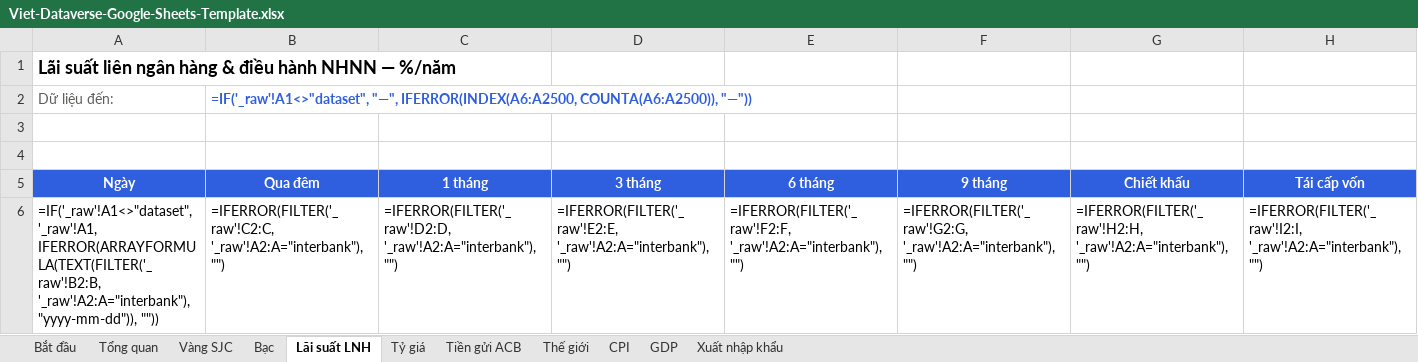
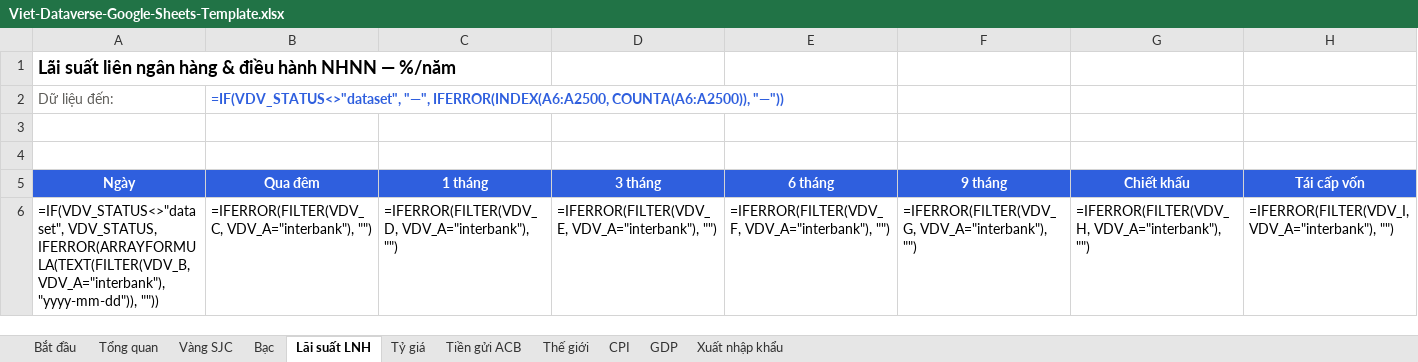
Before and after one commit to findatasolution/vietdataverse, an Excel workbook: integrations/google-sheets/Viet-Dataverse-Google-Sheets-Template.xlsx, sheet Lãi suất LNH, drawn as a sheet; values as stored, in another font and other column widths than the file's, no borders; formulas without a stored value are shown as written; charts and pictures not drawn; removed rows and columns are numbered as before the commit, all else as after; the diff names each change by its address in the sheet, - before the commit and + after, or states it on an @@ line.

```diff
--- a/integrations/google-sheets/Viet-Dataverse-Google-Sheets-Template.xlsx (sheet Lãi suất LNH)
+++ b/integrations/google-sheets/Viet-Dataverse-Google-Sheets-Template.xlsx (sheet Lãi suất LNH)
-B2 (Qua đêm): =IF('_raw'!A1<>"dataset", "—", IFERROR(INDEX(A6:A2500,…
+B2 (Qua đêm): =IF(VDV_STATUS<>"dataset", "—", IFERROR(INDEX(A6:A2500,…
-row 6: =IF('_raw'!A1<>"dataset", '_raw'!A1, IFERROR(ARRAYFORMULA(TEXT(FILTER('_raw'!B2:B, '_raw'!A2:A="interbank"), "yyyy-mm-dd")), "")) | =IFERROR(FILTER('_raw'!C2:C, '_raw'!A2:A="interbank"), "") | =IFERROR(FILTER('_raw'!D2:D, '_raw'!A2:A="interbank"), "") | =IFERROR(FILTER('_raw'!E2:E, '_raw'!A2:A="interbank"), "") | =IFERROR(FILTER('_raw'!F2:F, '_raw'!A2:A="interbank"), "") | =IFERROR(FILTER('_raw'!G2:G, '_raw'!A2:A="interbank"), "") | =IFERROR(FILTER('_raw'!H2:H, '_raw'!A2:A="interbank"), "") | =IFERROR(FILTER('_raw'!I2:I, '_raw'!A2:A="interbank"), "")
+row 6: =IF(VDV_STATUS<>"dataset", VDV_STATUS, IFERROR(ARRAYFORMULA(TEXT(FILTER(VDV_B, VDV_A="interbank"), "yyyy-mm-dd")), "")) | =IFERROR(FILTER(VDV_C, VDV_A="interbank"), "") | =IFERROR(FILTER(VDV_D, VDV_A="interbank"), "") | =IFERROR(FILTER(VDV_E, VDV_A="interbank"), "") | =IFERROR(FILTER(VDV_F, VDV_A="interbank"), "") | =IFERROR(FILTER(VDV_G, VDV_A="interbank"), "") | =IFERROR(FILTER(VDV_H, VDV_A="interbank"), "") | =IFERROR(FILTER(VDV_I, VDV_A="interbank"), "")
```
Also changed, not shown: sheet Tổng quan, sheet Tiền gửi ACB, sheet Xuất nhập khẩu, sheet GDP, sheet Thế giới, sheet Bạc, 3 more sheets, charts or pictures, 6 other files.
